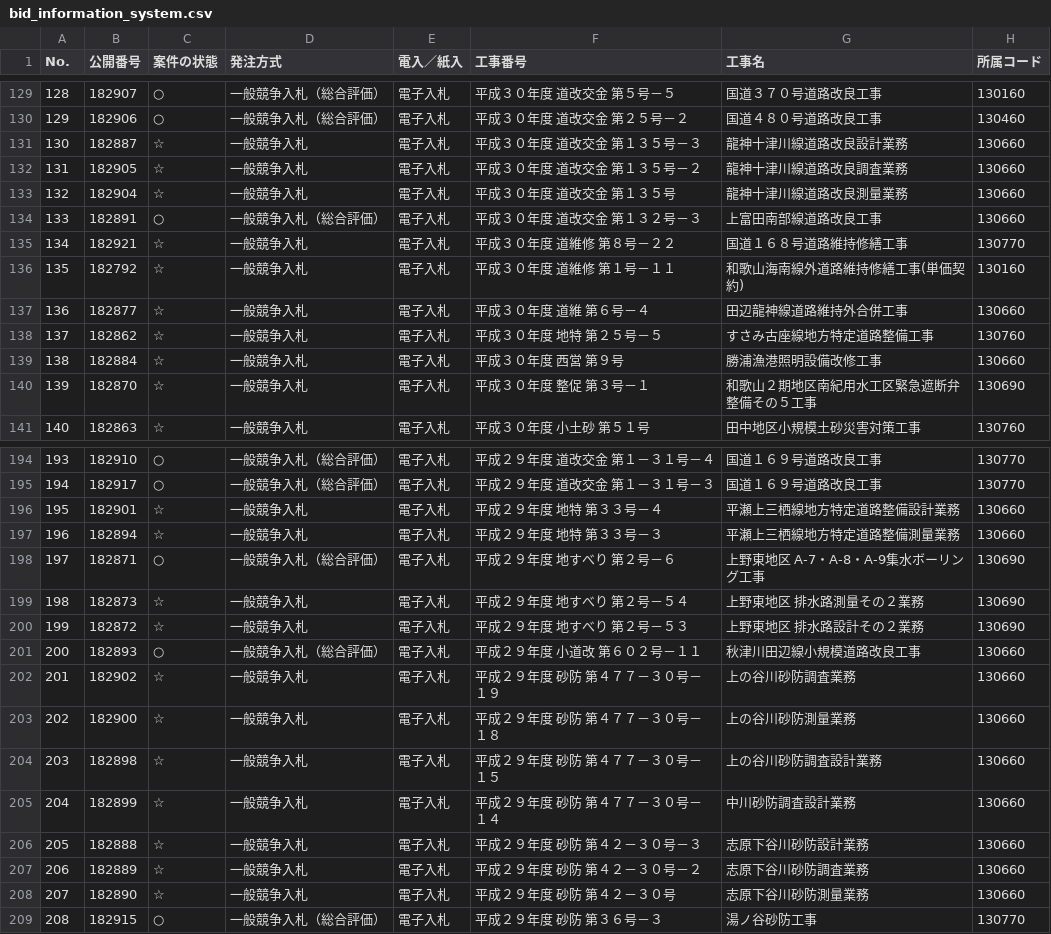
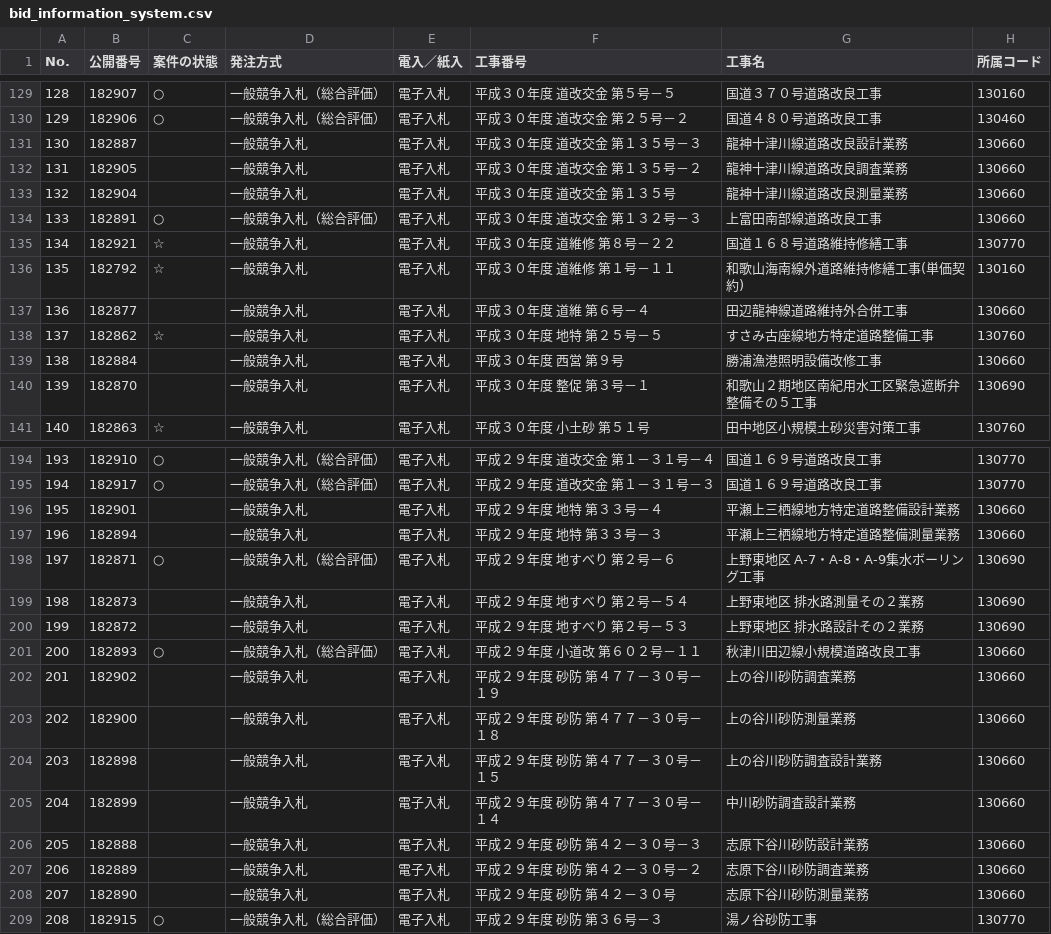
Before and after one commit to wakayama-pref-org/bid_information_system, a CSV file: csv/bid_information_system.csv, drawn as a sheet; only a part is shown, gaps mark what is left out; the diff covers the shown part only; the diff names each change by its address in the sheet, - before the commit and + after, or states it on an @@ line.

```diff
--- a/csv/bid_information_system.csv
+++ b/csv/bid_information_system.csv
-C131:C133 (案件の状態): ☆
+C131:C133 (案件の状態): (empty)
-C137 (案件の状態): ☆
+C137 (案件の状態): (empty)
-C139:C140 (案件の状態): ☆
+C139:C140 (案件の状態): (empty)
-C196:C197 (案件の状態): ☆
+C196:C197 (案件の状態): (empty)
-C199:C200 (案件の状態): ☆
+C199:C200 (案件の状態): (empty)
-C202:C208 (案件の状態): ☆
+C202:C208 (案件の状態): (empty)
```
Also changed, not shown: 37 edited cells elsewhere in this file, 1 other file.
